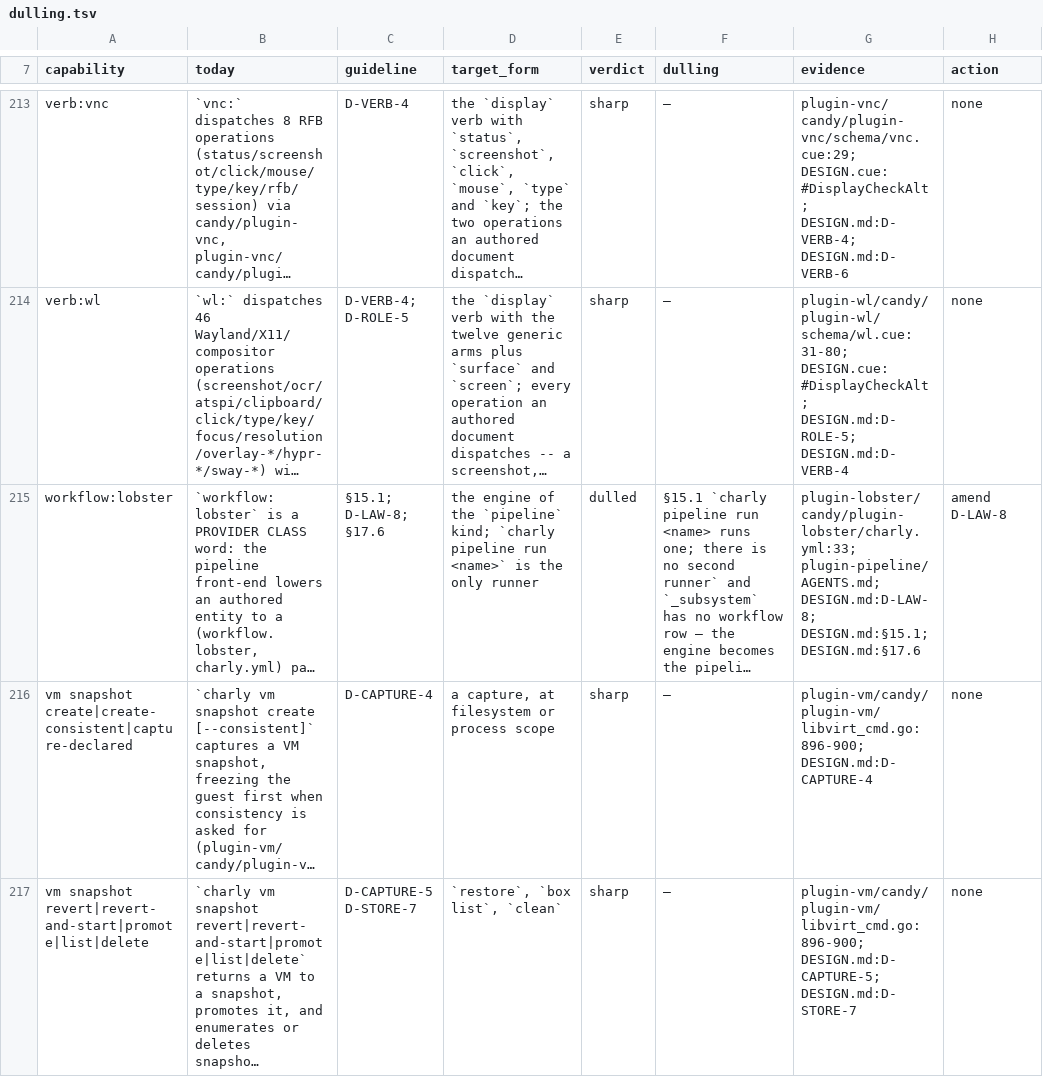
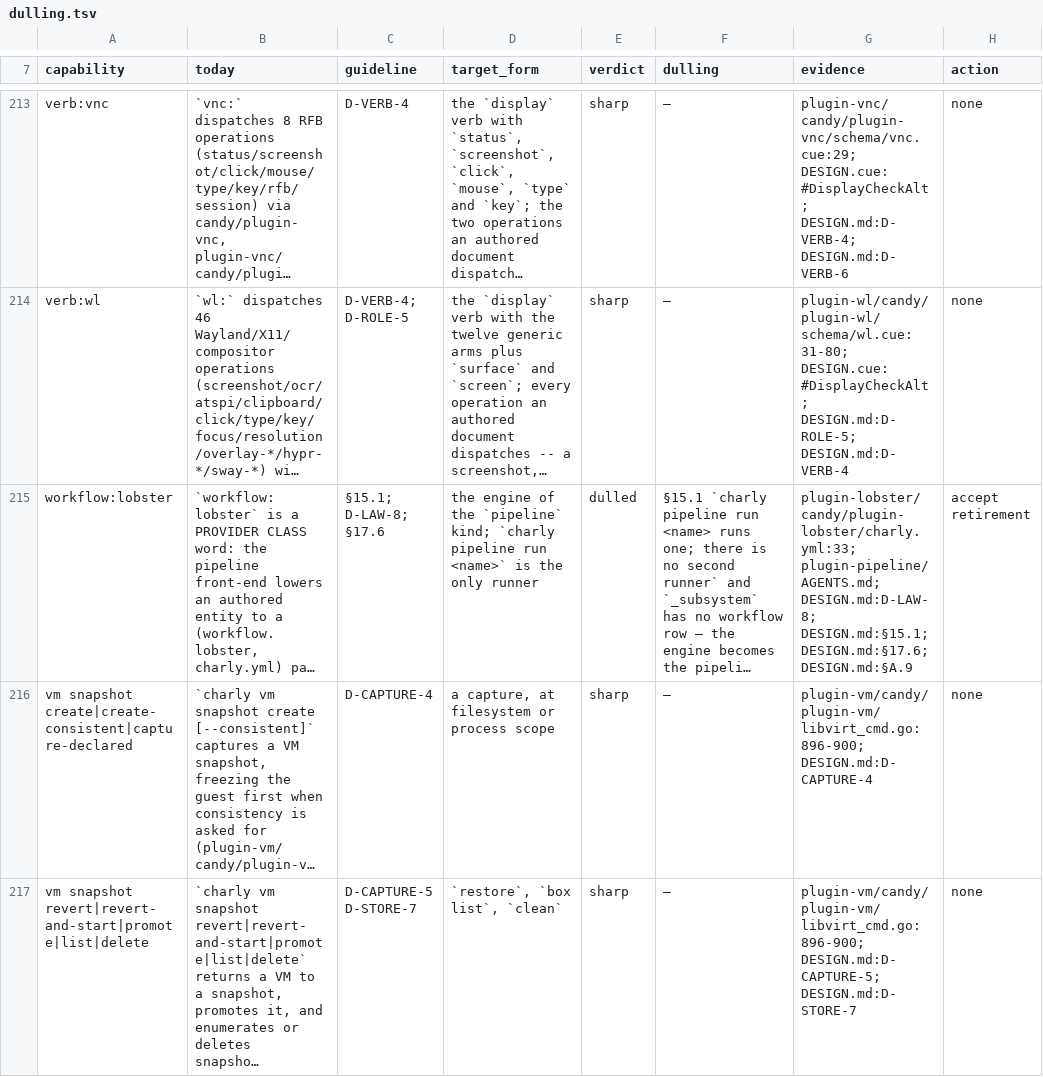
Before and after one commit to opencharly/opencharly, a TSV file: design/dulling.tsv, drawn as a sheet; only a part is shown, gaps mark what is left out; long unchanged cells end in …; the diff names each change by its address in the sheet, - before the commit and + after, or states it on an @@ line.

```diff
--- a/design/dulling.tsv
+++ b/design/dulling.tsv
-G215 (evidence): …DESIGN.md:D-LAW-8; DESIGN.md:§15.1; DESIGN.md:§17.6
+G215 (evidence): …DESIGN.md:D-LAW-8; DESIGN.md:§15.1; DESIGN.md:§17.6; DESIGN.md:§A.9
-H215 (action): amend D-LAW-8
+H215 (action): accept retirement
```
Also changed, not shown: 2 other files.
